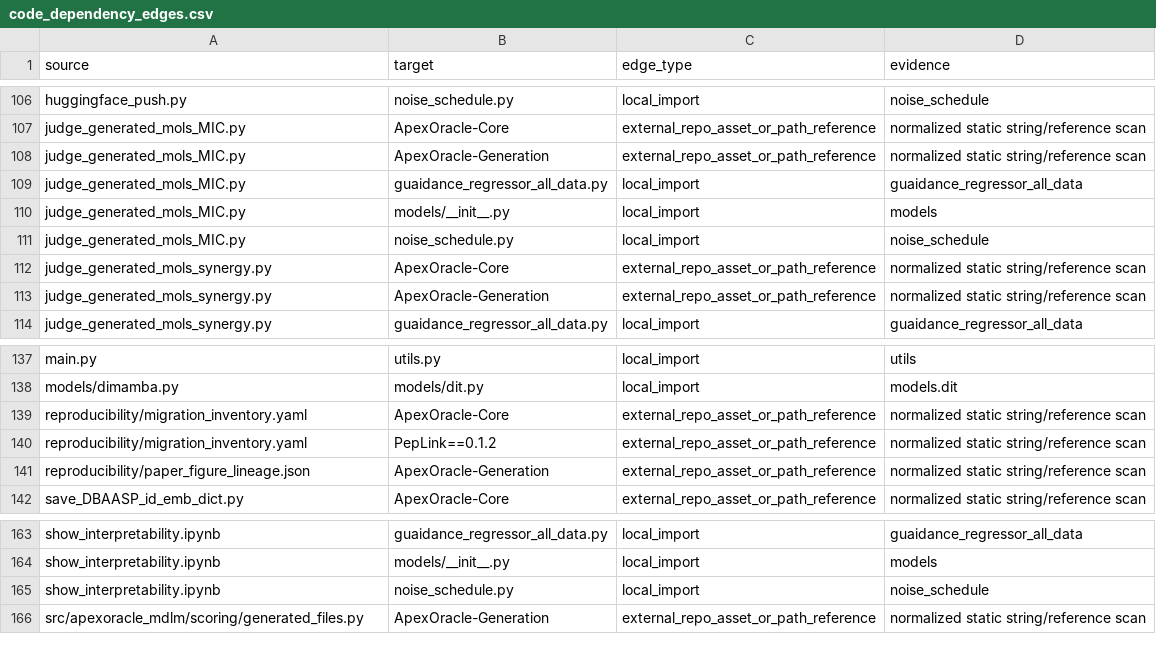
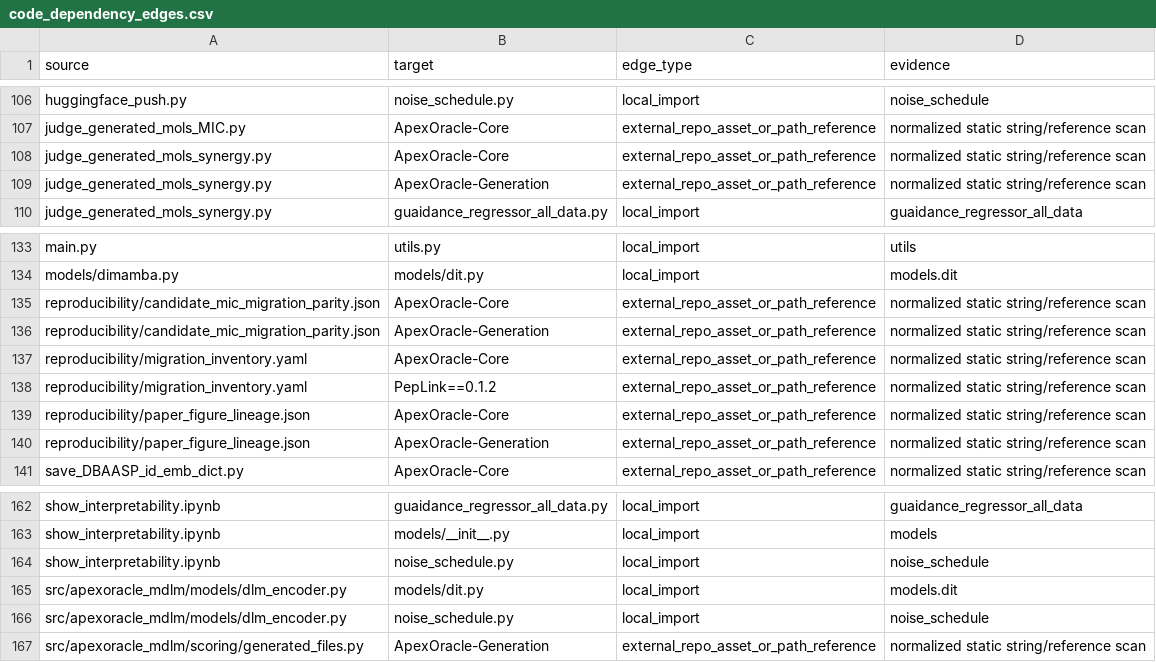
Before and after one commit to DragonDescentZerotsu/ApexOracle-MDLM, a CSV file: reproducibility/code_dependency_edges.csv, drawn as a sheet; only a part is shown, gaps mark what is left out; removed rows and columns are numbered as before the commit, all else as after; the diff names each change by its address in the sheet, - before the commit and + after, or states it on an @@ line.

Commit message:
refactor: migrate candidate MIC scoring and Fig3a

```diff
--- a/reproducibility/code_dependency_edges.csv
+++ b/reproducibility/code_dependency_edges.csv
-row 108: judge_generated_mols_MIC.py | ApexOracle-Generation | external_repo_asset_or_path_reference | normalized static string/reference scan
-row 109: judge_generated_mols_MIC.py | guaidance_regressor_all_data.py | local_import | guaidance_regressor_all_data
-row 110: judge_generated_mols_MIC.py | models/__init__.py | local_import | models
-row 111: judge_generated_mols_MIC.py | noise_schedule.py | local_import | noise_schedule
+row 135: reproducibility/candidate_mic_migration_parity.json | ApexOracle-Core | external_repo_asset_or_path_reference | normalized static string/reference scan
+row 136: reproducibility/candidate_mic_migration_parity.json | ApexOracle-Generation | external_repo_asset_or_path_reference | normalized static string/reference scan
+row 139: reproducibility/paper_figure_lineage.json | ApexOracle-Core | external_repo_asset_or_path_reference | normalized static string/reference scan
+row 165: src/apexoracle_mdlm/models/dlm_encoder.py | models/dit.py | local_import | models.dit
+row 166: src/apexoracle_mdlm/models/dlm_encoder.py | noise_schedule.py | local_import | noise_schedule
```
Also changed, not shown: reproducibility/definition_clone_groups.csv, 33 other files.
